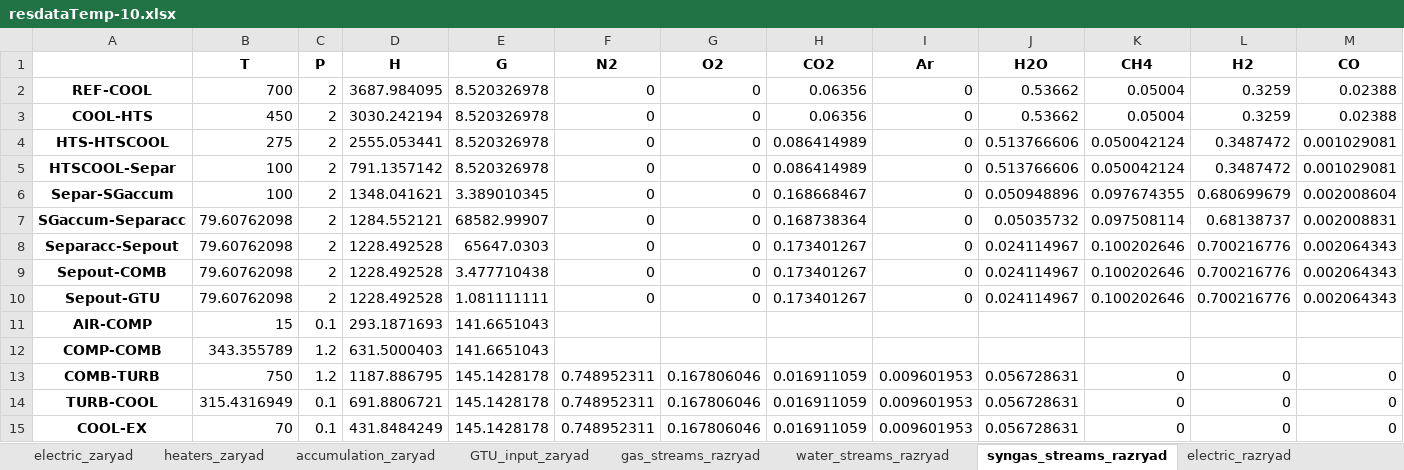
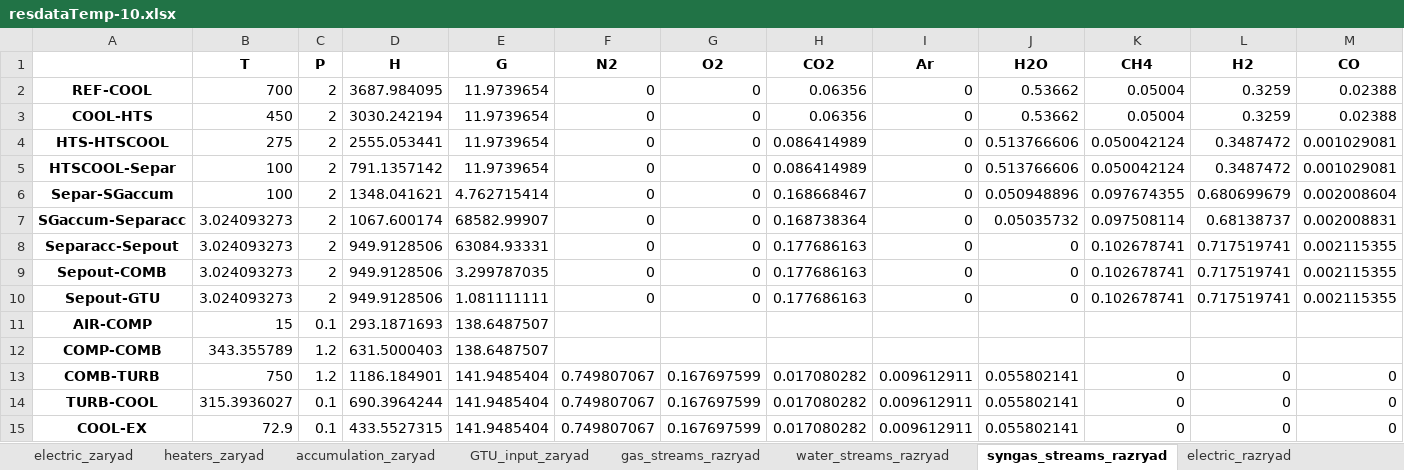
Before and after one commit to maksimovia/GZ, an Excel workbook: resdataTemp-10.xlsx, sheet syngas_streams_razryad, drawn as a sheet; values as stored, in another font and other column widths than the file's, no borders; the diff names each change by its address in the sheet, - before the commit and + after, or states it on an @@ line.

```diff
--- a/resdataTemp-10.xlsx (sheet syngas_streams_razryad)
+++ b/resdataTemp-10.xlsx (sheet syngas_streams_razryad)
-E2:E5 (G): 8.520326978
+E2:E5 (G): 11.9739654
-E6 (G): 3.389010345
+E6 (G): 4.762715414
-B7:B10 (T): 79.60762098
+B7:B10 (T): 3.024093273
-D7 (H): 1284.552121
+D7 (H): 1067.600174
-D8:D10 (H): 1228.492528
+D8:D10 (H): 949.9128506
-E8 (G): 65647.0303
+E8 (G): 63084.93331
-H8:H10 (CO2): 0.173401267
+H8:H10 (CO2): 0.177686163
-J8:J10 (H2O): 0.024114967
+J8:J10 (H2O): 0
-K8:K10 (CH4): 0.100202646
+K8:K10 (CH4): 0.102678741
-L8:L10 (H2): 0.700216776
+L8:L10 (H2): 0.717519741
-M8:M10 (CO): 0.002064343
+M8:M10 (CO): 0.002115355
-E9 (G): 3.477710438
+E9 (G): 3.299787035
-E11:E12 (G): 141.6651043
+E11:E12 (G): 138.6487507
-D13 (H): 1187.886795
+D13 (H): 1186.184901
-E13:E15 (G): 145.1428178
+E13:E15 (G): 141.9485404
-F13:F15 (N2): 0.748952311
+F13:F15 (N2): 0.749807067
-G13:G15 (O2): 0.167806046
+G13:G15 (O2): 0.167697599
-H13:H15 (CO2): 0.016911059
+H13:H15 (CO2): 0.017080282
-I13:I15 (Ar): 0.009601953
+I13:I15 (Ar): 0.009612911
-J13:J15 (H2O): 0.056728631
+J13:J15 (H2O): 0.055802141
-B14 (T): 315.4316949
+B14 (T): 315.3936027
-D14 (H): 691.8806721
+D14 (H): 690.3964244
-B15 (T): 70
+B15 (T): 72.9
-D15 (H): 431.8484249
+D15 (H): 433.5527315
```
Also changed, not shown: sheet water_streams_zaryad, sheet water_streams_razryad, sheet gas_streams_zaryad, sheet gas_streams_razryad, sheet heaters_zaryad, sheet heaters_razryad, 6 more sheets, resdataTemp-25.xlsx, resdataTemp-5.xlsx, 3 other files.
